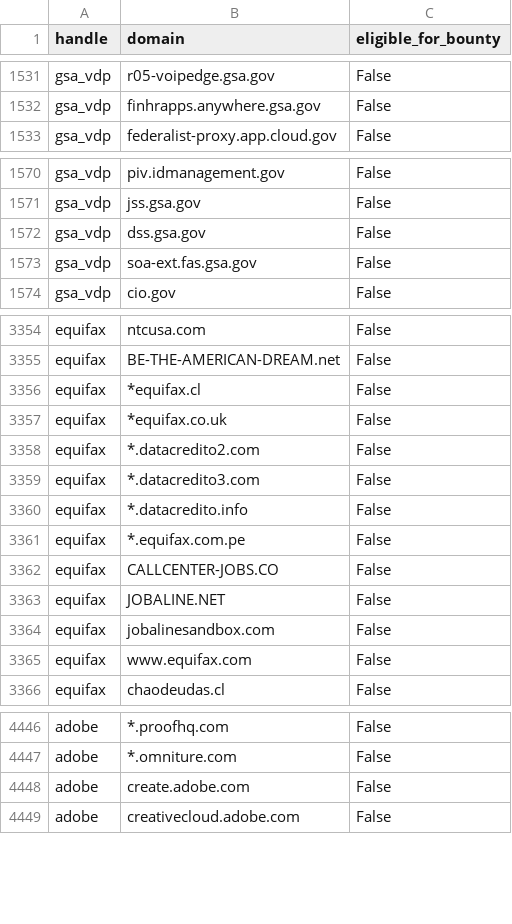
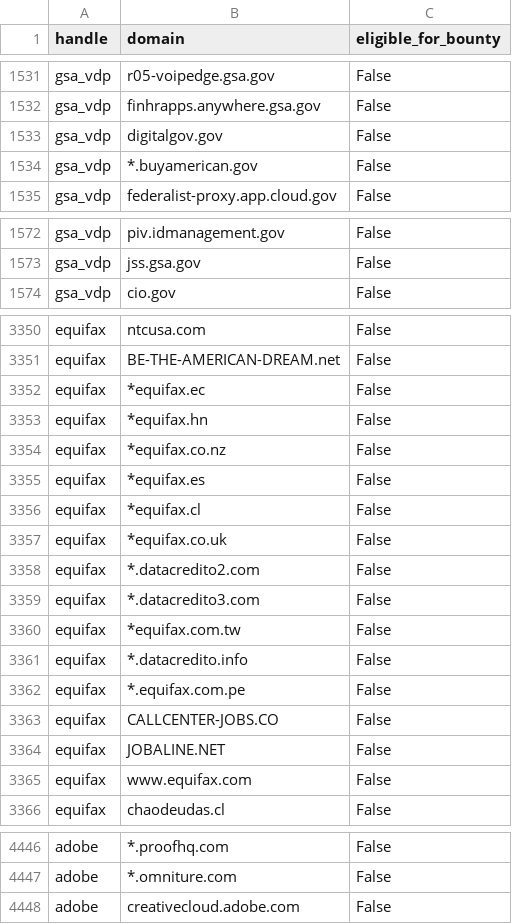
Before and after one commit to bbhunter/h1domains, a CSV file: domains.csv, drawn as a sheet; only a part is shown, gaps mark what is left out; the diff covers the shown part only.

```diff
--- a/domains.csv
+++ b/domains.csv
@@ -1532,2 +1532,4 @@ gsa_vdp,r05-voipedge.gsa.gov,False
 gsa_vdp,finhrapps.anywhere.gsa.gov,False
+gsa_vdp,digitalgov.gov,False
+gsa_vdp,*.buyamerican.gov,False
 gsa_vdp,federalist-proxy.app.cloud.gov,False
@@ -1571,4 +1573,2 @@ gsa_vdp,piv.idmanagement.gov,False
 gsa_vdp,jss.gsa.gov,False
-gsa_vdp,dss.gsa.gov,False
-gsa_vdp,soa-ext.fas.gsa.gov,False
 gsa_vdp,cio.gov,False
@@ -3355,2 +3351,6 @@ equifax,ntcusa.com,False
 equifax,BE-THE-AMERICAN-DREAM.net,False
+equifax,*equifax.ec,False
+equifax,*equifax.hn,False
+equifax,*equifax.co.nz,False
+equifax,*equifax.es,False
 equifax,*equifax.cl,False
@@ -3359,2 +3359,3 @@ equifax,*.datacredito2.com,False
 equifax,*.datacredito3.com,False
+equifax,*equifax.com.tw,False
 equifax,*.datacredito.info,False
@@ -3363,3 +3364,2 @@ equifax,CALLCENTER-JOBS.CO,False
 equifax,JOBALINE.NET,False
-equifax,jobalinesandbox.com,False
 equifax,www.equifax.com,False
@@ -4447,3 +4447,2 @@ adobe,*.proofhq.com,False
 adobe,*.omniture.com,False
-adobe,create.adobe.com,False
 adobe,creativecloud.adobe.com,False
```
Also changed, not shown: 9 moved rows elsewhere in this file, 3 other files.
